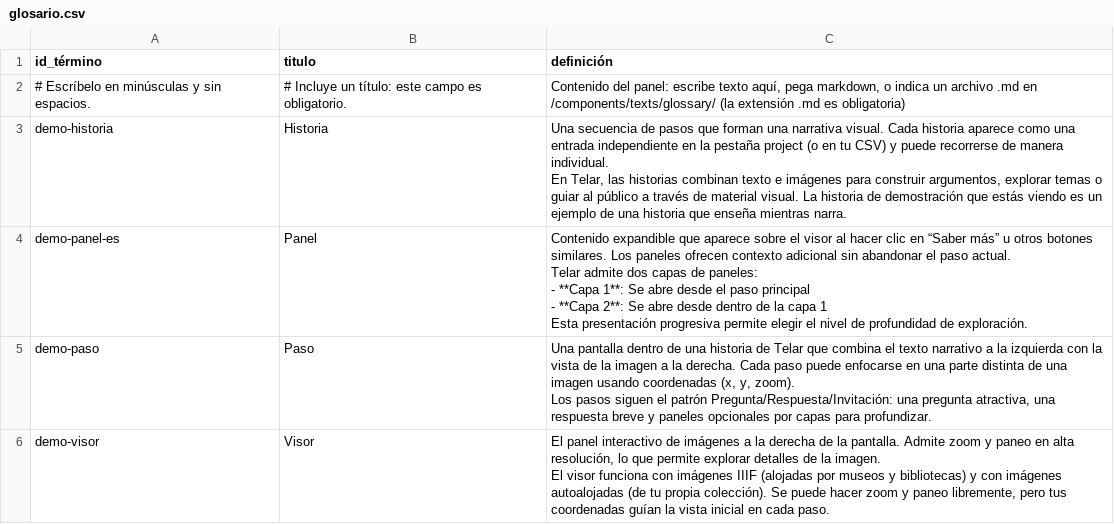
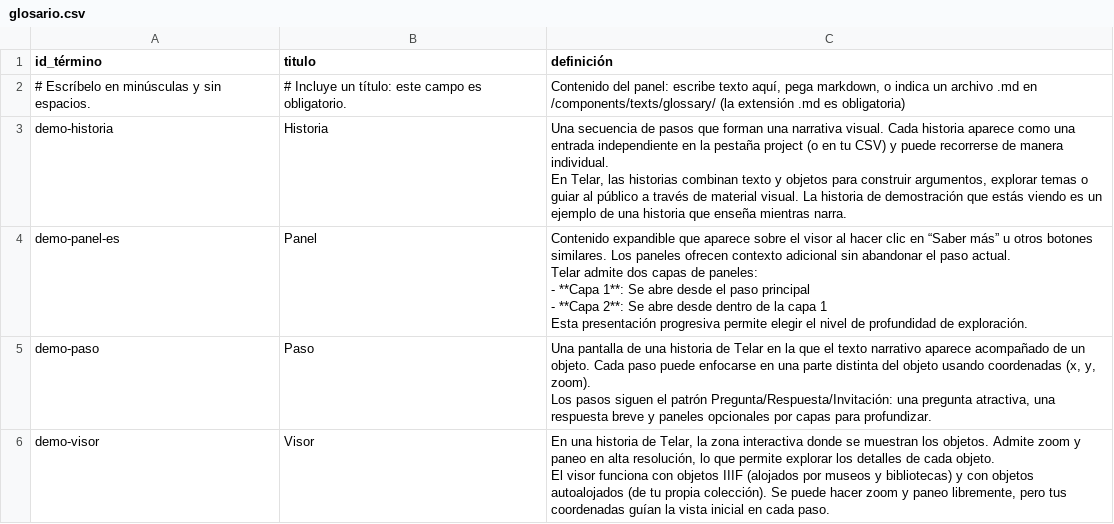
Before and after one commit to UCSB-AMPLab/demo-content, a CSV file: demos/v0.8.1/es/glosario.csv, drawn as a sheet; only a part is shown; the diff covers the shown part only.

```diff
--- a/demos/v0.8.1/es/glosario.csv
+++ b/demos/v0.8.1/es/glosario.csv
@@ -2,5 +2,5 @@ id_término,titulo,definición
 # Escríbelo en minúsculas y sin espacios.,# Incluye un título: este campo es obligatorio.,"Contenido del panel: escribe texto aquí, pega markdown, o indica un archivo .md en /components/texts/glossary/ (la extensión .md es obligatoria)"
-demo-historia,Historia,"Una secuencia de pasos que forman una narrativa visual. Cada historia aparece como una entrada independiente en la pestaña project (o en tu CSV) y puede recorrerse de manera individual.
-
-En Telar, las historias combinan texto e imágenes para construir argumentos, explorar temas o guiar al público a través de material visual. La historia de demostración que estás viendo es un ejemplo de una historia que enseña mientras narra."
+demo-historia,Historia,"Una secuencia de pasos que forman una narrativa visual. Cada historia aparece como una entrada independiente en la pestaña project (o en tu CSV) y puede recorrerse de manera individual.
+
+En Telar, las historias combinan texto y objetos para construir argumentos, explorar temas o guiar al público a través de material visual. La historia de demostración que estás viendo es un ejemplo de una historia que enseña mientras narra."
 demo-panel-es,Panel,"Contenido expandible que aparece sobre el visor al hacer clic en “Saber más” u otros botones similares. Los paneles ofrecen contexto adicional sin abandonar el paso actual.
@@ -12,7 +12,7 @@ Telar admite dos capas de paneles:
 Esta presentación progresiva permite elegir el nivel de profundidad de exploración."
-demo-paso,Paso,"Una pantalla dentro de una historia de Telar que combina el texto narrativo a la izquierda con la vista de la imagen a la derecha. Cada paso puede enfocarse en una parte distinta de una imagen usando coordenadas (x, y, zoom).
-
-Los pasos siguen el patrón Pregunta/Respuesta/Invitación: una pregunta atractiva, una respuesta breve y paneles opcionales por capas para profundizar."
-demo-visor,Visor,"El panel interactivo de imágenes a la derecha de la pantalla. Admite zoom y paneo en alta resolución, lo que permite explorar detalles de la imagen.
-
-El visor funciona con imágenes IIIF (alojadas por museos y bibliotecas) y con imágenes autoalojadas (de tu propia colección). Se puede hacer zoom y paneo libremente, pero tus coordenadas guían la vista inicial en cada paso."
+demo-paso,Paso,"Una pantalla de una historia de Telar en la que el texto narrativo aparece acompañado de un objeto. Cada paso puede enfocarse en una parte distinta del objeto usando coordenadas (x, y, zoom).
+
+Los pasos siguen el patrón Pregunta/Respuesta/Invitación: una pregunta atractiva, una respuesta breve y paneles opcionales por capas para profundizar."
+demo-visor,Visor,"En una historia de Telar, la zona interactiva donde se muestran los objetos. Admite zoom y paneo en alta resolución, lo que permite explorar los detalles de cada objeto.
+
+El visor funciona con objetos IIIF (alojados por museos y bibliotecas) y con objetos autoalojados (de tu propia colección). Se puede hacer zoom y paneo libremente, pero tus coordenadas guían la vista inicial en cada paso."
```
Also changed, not shown: 3 edited cells elsewhere in this file, demos/v0.8.1/en/demo-objects.csv, demos/v0.8.1/en/glossary.csv, 34 other files.
